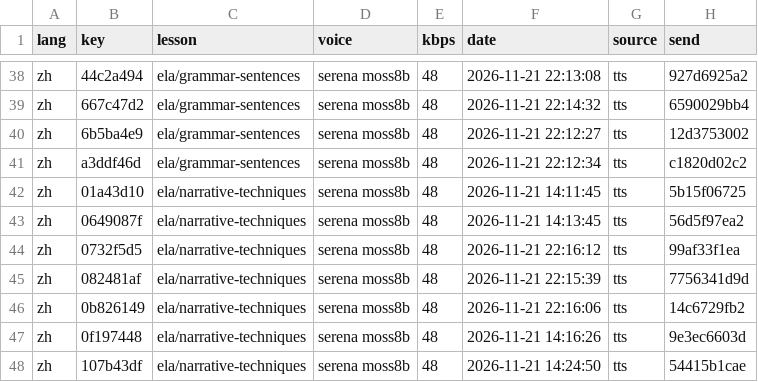
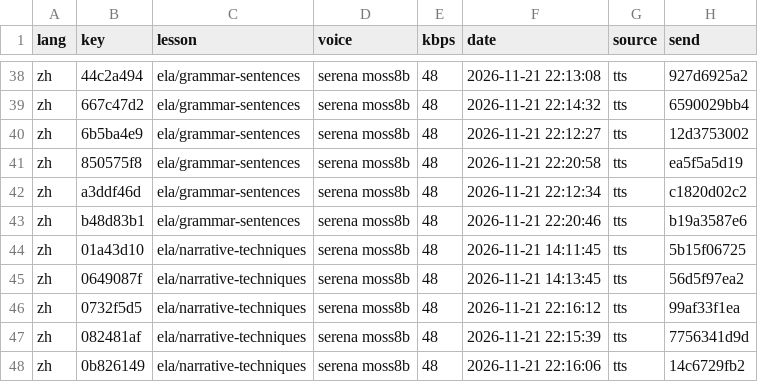
Before and after one commit to gladcolor/gc-audio-lang-math, a TSV file: status/ledger.tsv, drawn as a sheet; only a part is shown, gaps mark what is left out; the shorter side is filled out with more unchanged rows; the diff names each change by its address in the sheet, - before the commit and + after, or states it on an @@ line.

Commit message:
ela/grammar-sentences: read-aloud (run) - finished (6/6 serena)

```diff
--- a/status/ledger.tsv
+++ b/status/ledger.tsv
+row 41: zh | 850575f8 | ela/grammar-sentences | serena moss8b | 48 | 2026-11-21 22:20:58 | tts | ea5f5a5d19
+row 43: zh | b48d83b1 | ela/grammar-sentences | serena moss8b | 48 | 2026-11-21 22:20:46 | tts | b19a3587e6
```
Also changed, not shown: 5 other files.
